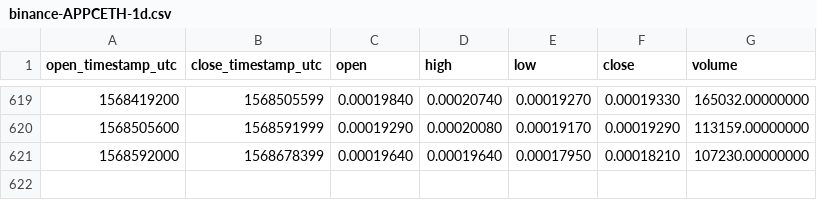
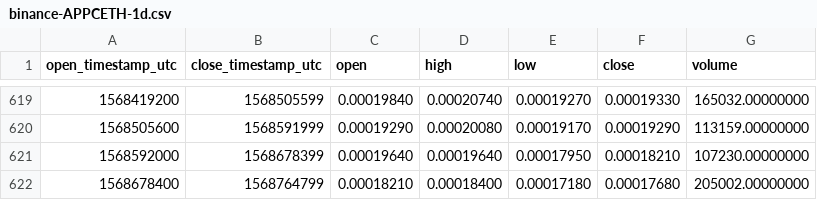
Before and after one commit to cryptobigbro/binance-APPCETH, a CSV file: binance-APPCETH-1d.csv, drawn as a sheet; only a part is shown, gaps mark what is left out; the diff names each change by its address in the sheet, - before the commit and + after, or states it on an @@ line.

Commit message:
Update OHLCV data.

```diff
--- a/binance-APPCETH-1d.csv
+++ b/binance-APPCETH-1d.csv
+row 622: 1568678400 | 1568764799 | 0.00018210 | 0.00018400 | 0.00017180 | 0.00017680 | 205002.00000000
```
Also changed, not shown: 1 other file.
